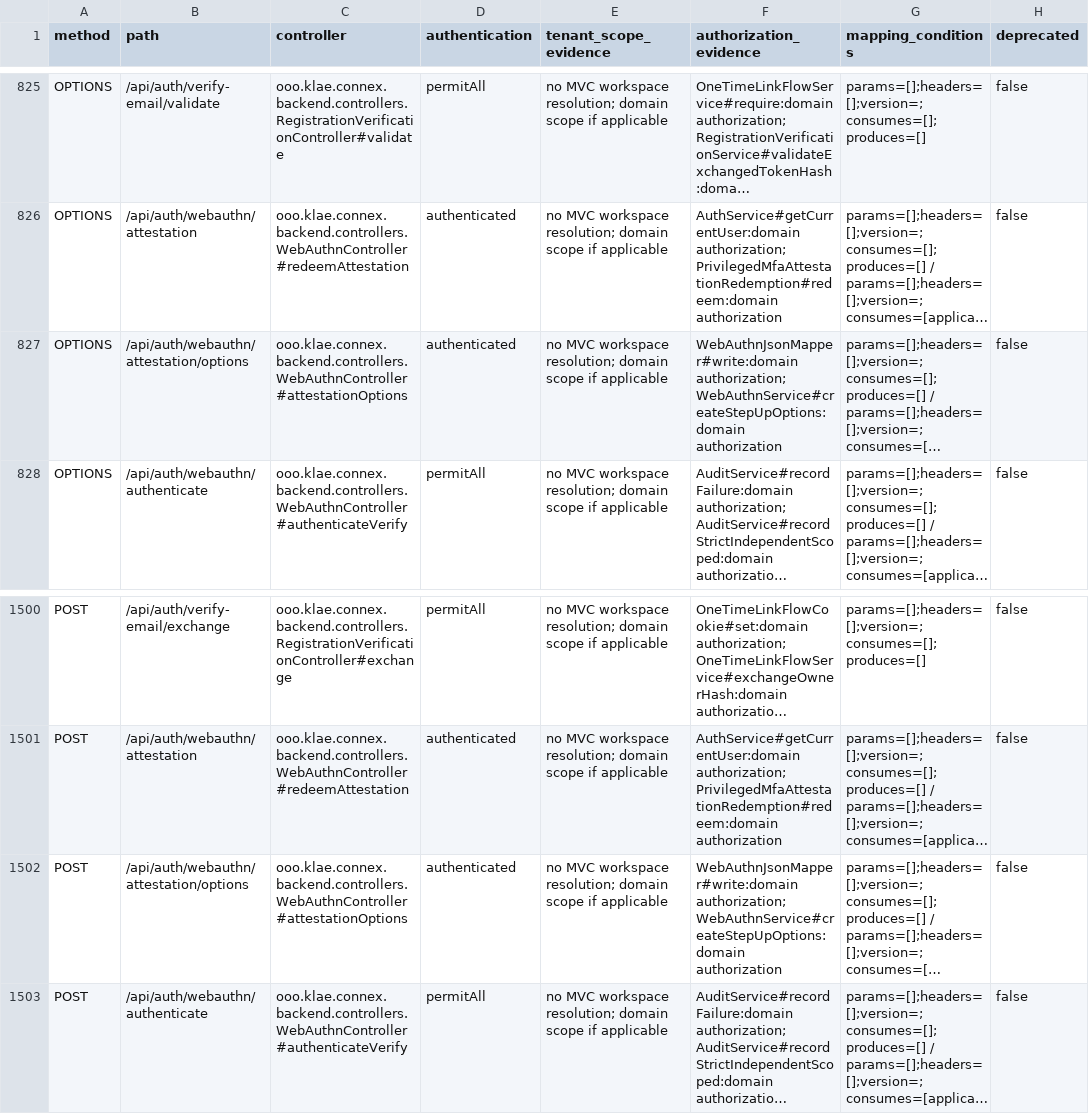
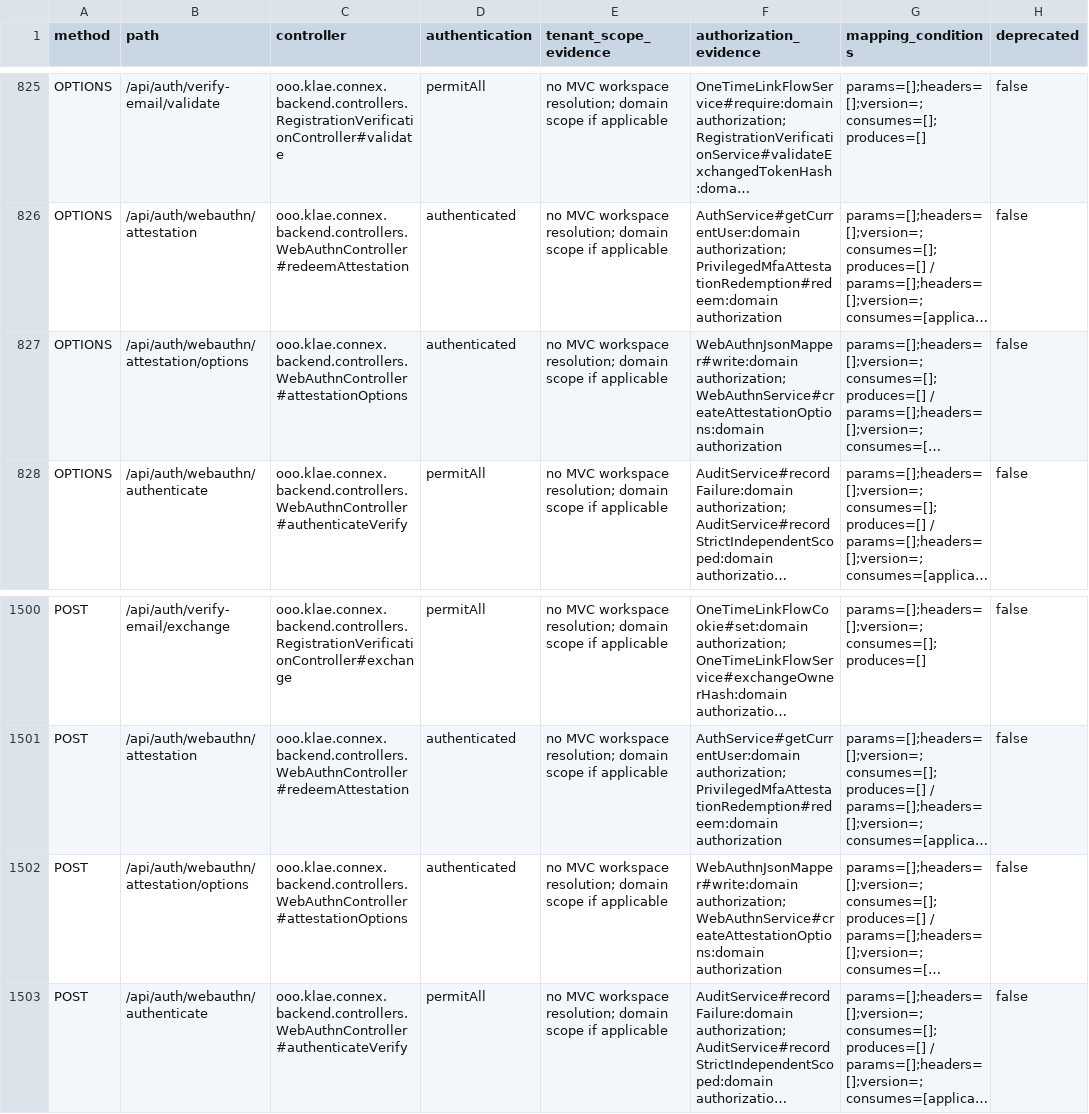
Before and after one commit to itkla/connex, a TSV file: docs/backend/api-surface.tsv, drawn as a sheet; only a part is shown, gaps mark what is left out; long unchanged cells end in …; the diff names each change by its address in the sheet, - before the commit and + after, or states it on an @@ line.

Commit message:
feat(mfa): require sufficient passkeys for privileged proofs behind the attestation switch

```diff
--- a/docs/backend/api-surface.tsv
+++ b/docs/backend/api-surface.tsv
-F827 (authorization_evidence): WebAuthnJsonMapper#write:domain authorization; WebAuthnService#createStepUpOptions:domain authorization
+F827 (authorization_evidence): WebAuthnJsonMapper#write:domain authorization; WebAuthnService#createAttestationOptions:domain authorization
-F1502 (authorization_evidence): WebAuthnJsonMapper#write:domain authorization; WebAuthnService#createStepUpOptions:domain authorization
+F1502 (authorization_evidence): WebAuthnJsonMapper#write:domain authorization; WebAuthnService#createAttestationOptions:domain authorization
```
Also changed, not shown: 20 other files.
